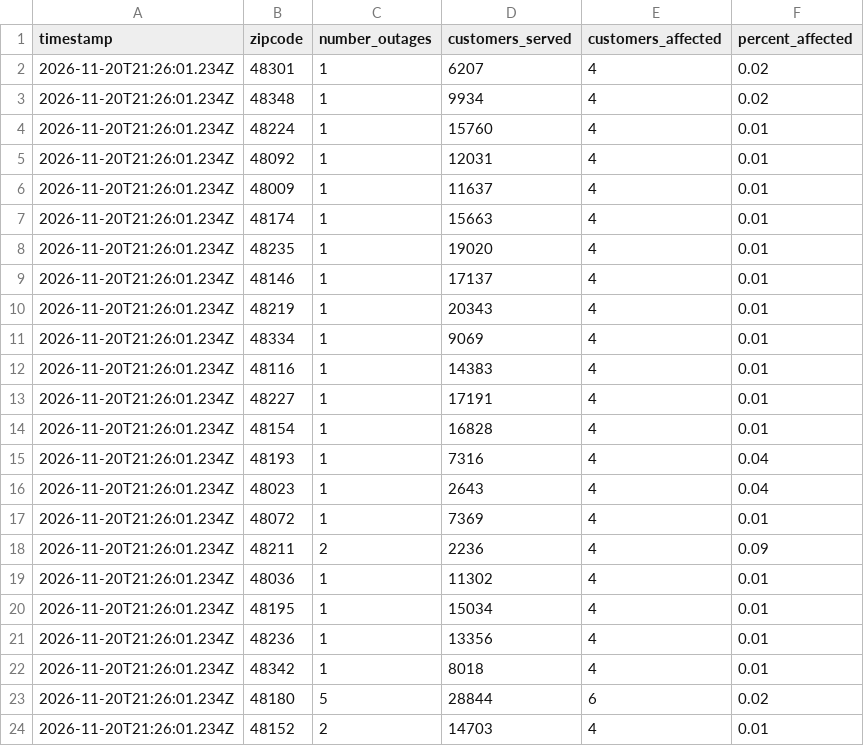
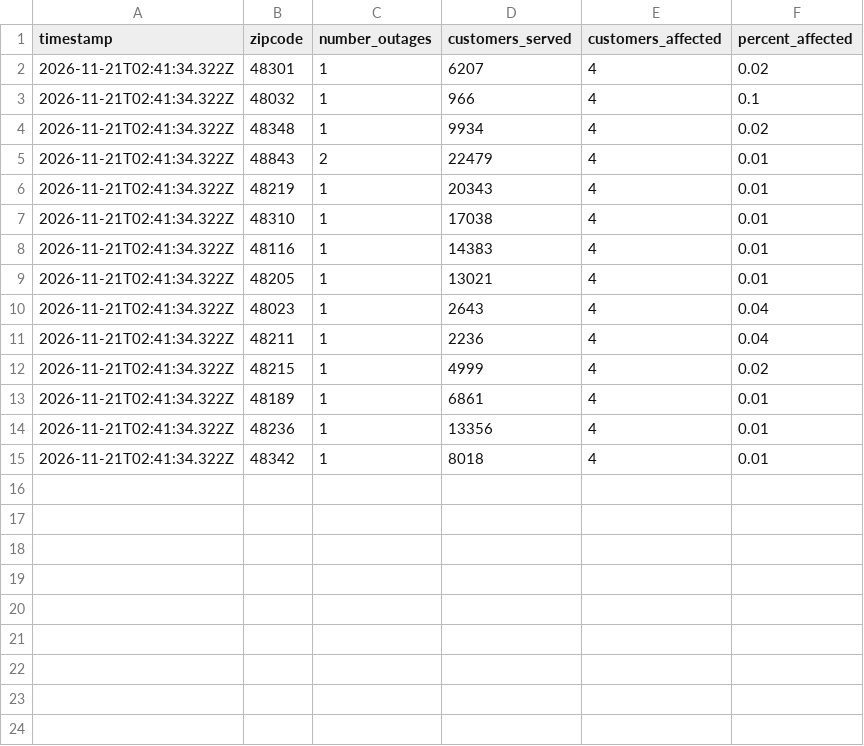
Before and after one commit to michigandaily/dte-outage-tracker, a CSV file: data.csv, drawn as a sheet.

```diff
--- a/data.csv
+++ b/data.csv
@@ -1,24 +1,15 @@
 timestamp,zipcode,number_outages,customers_served,customers_affected,percent_affected
-2026-11-20T21:26:01.234Z,48301,1,6207,4,0.02
-2026-11-20T21:26:01.234Z,48348,1,9934,4,0.02
-2026-11-20T21:26:01.234Z,48224,1,15760,4,0.01
-2026-11-20T21:26:01.234Z,48092,1,12031,4,0.01
-2026-11-20T21:26:01.234Z,48009,1,11637,4,0.01
-2026-11-20T21:26:01.234Z,48174,1,15663,4,0.01
-2026-11-20T21:26:01.234Z,48235,1,19020,4,0.01
-2026-11-20T21:26:01.234Z,48146,1,17137,4,0.01
-2026-11-20T21:26:01.234Z,48219,1,20343,4,0.01
-2026-11-20T21:26:01.234Z,48334,1,9069,4,0.01
-2026-11-20T21:26:01.234Z,48116,1,14383,4,0.01
-2026-11-20T21:26:01.234Z,48227,1,17191,4,0.01
-2026-11-20T21:26:01.234Z,48154,1,16828,4,0.01
-2026-11-20T21:26:01.234Z,48193,1,7316,4,0.04
-2026-11-20T21:26:01.234Z,48023,1,2643,4,0.04
-2026-11-20T21:26:01.234Z,48072,1,7369,4,0.01
-2026-11-20T21:26:01.234Z,48211,2,2236,4,0.09
-2026-11-20T21:26:01.234Z,48036,1,11302,4,0.01
-2026-11-20T21:26:01.234Z,48195,1,15034,4,0.01
-2026-11-20T21:26:01.234Z,48236,1,13356,4,0.01
-2026-11-20T21:26:01.234Z,48342,1,8018,4,0.01
-2026-11-20T21:26:01.234Z,48180,5,28844,6,0.02
-2026-11-20T21:26:01.234Z,48152,2,14703,4,0.01
+2026-11-21T02:41:34.322Z,48301,1,6207,4,0.02
+2026-11-21T02:41:34.322Z,48032,1,966,4,0.1
+2026-11-21T02:41:34.322Z,48348,1,9934,4,0.02
+2026-11-21T02:41:34.322Z,48843,2,22479,4,0.01
+2026-11-21T02:41:34.322Z,48219,1,20343,4,0.01
+2026-11-21T02:41:34.322Z,48310,1,17038,4,0.01
+2026-11-21T02:41:34.322Z,48116,1,14383,4,0.01
+2026-11-21T02:41:34.322Z,48205,1,13021,4,0.01
+2026-11-21T02:41:34.322Z,48023,1,2643,4,0.04
+2026-11-21T02:41:34.322Z,48211,1,2236,4,0.04
+2026-11-21T02:41:34.322Z,48215,1,4999,4,0.02
+2026-11-21T02:41:34.322Z,48189,1,6861,4,0.01
+2026-11-21T02:41:34.322Z,48236,1,13356,4,0.01
+2026-11-21T02:41:34.322Z,48342,1,8018,4,0.01
```
Also changed, not shown: 2 other files.
